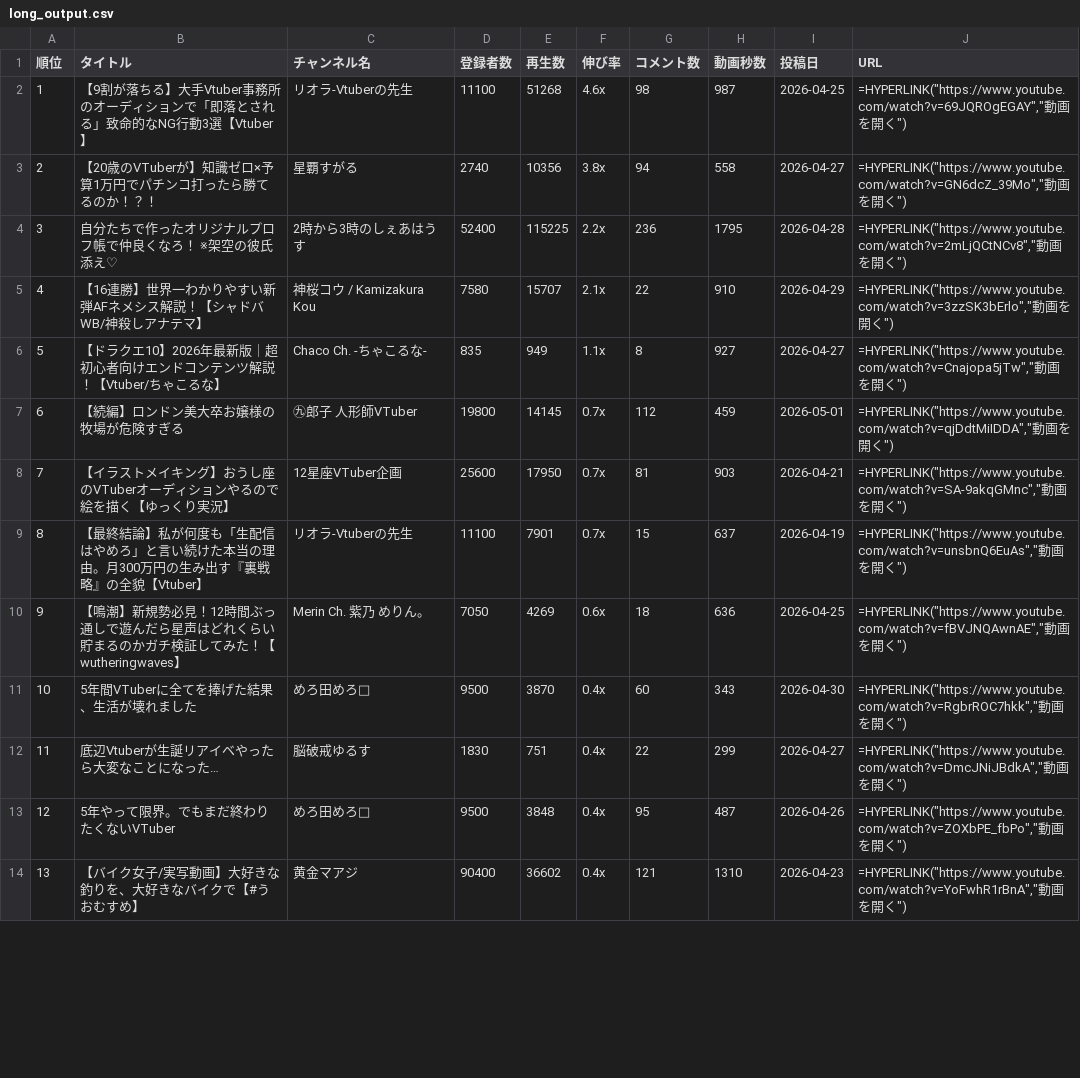
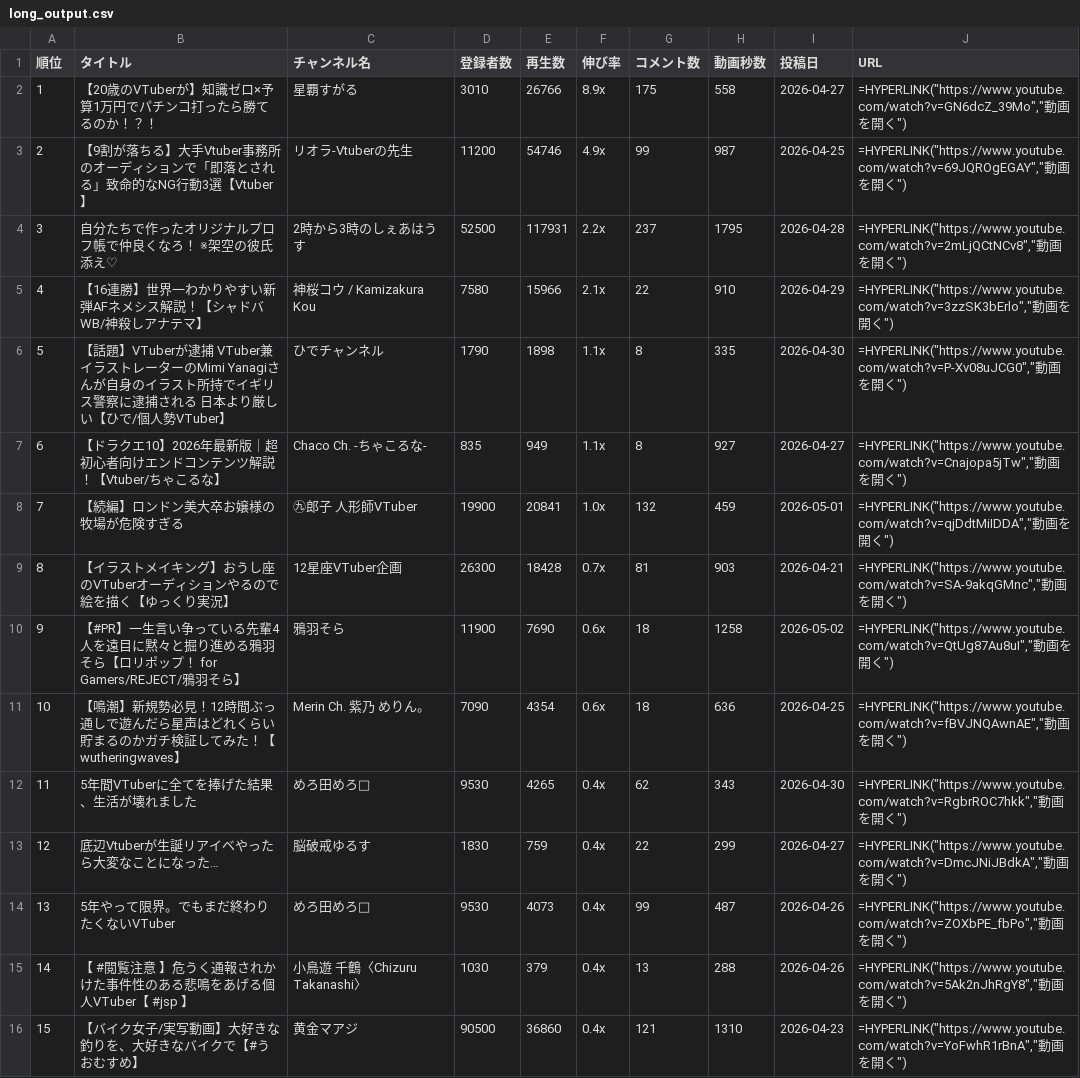
Before and after one commit to vtuberoffice07-cell/youtube-shorts-ranking, a CSV file: long_output.csv, drawn as a sheet; only a part is shown; removed rows and columns are numbered as before the commit, all else as after; the diff covers the shown part only; the diff names each change by its address in the sheet, - before the commit and + after, or states it on an @@ line.

```diff
--- a/long_output.csv
+++ b/long_output.csv
-row 2: 1 | 【9割が落ちる】大手Vtuber事務所のオーディションで「即落とされる」致命的なNG行動3選【Vtuber】 | リオラ-Vtuberの先生 | 11100 | 51268 | 4.6x | 98 | 987 | 2026-04-25 | =HYPERLINK("https://www.youtube.com/watch?v=69JQROgEGAY","動画を開く")
@@ column A (順位) renumbered between rows 2 and 18 @@
-D2 (登録者数): 2740
+D2 (登録者数): 3010
-E2 (再生数): 10356
+E2 (再生数): 26766
-F2 (伸び率): 3.8x
+F2 (伸び率): 8.9x
-G2 (コメント数): 94
+G2 (コメント数): 175
+row 3: 2 | 【9割が落ちる】大手Vtuber事務所のオーディションで「即落とされる」致命的なNG行動3選【Vtuber】 | リオラ-Vtuberの先生 | 11200 | 54746 | 4.9x | 99 | 987 | 2026-04-25 | =HYPERLINK("https://www.youtube.com/watch?v=69JQROgEGAY","動画を開く")
-D4 (登録者数): 52400
+D4 (登録者数): 52500
-E4 (再生数): 115225
+E4 (再生数): 117931
-G4 (コメント数): 236
+G4 (コメント数): 237
-E5 (再生数): 15707
+E5 (再生数): 15966
+row 6: 5 | 【話題】VTuberが逮捕 VTuber兼イラストレーターのMimi Yanagiさんが自身のイラスト所持でイギリス警察に逮捕される 日本より厳しい【ひで/個人勢VTuber】 | ひでチャンネル | 1790 | 1898 | 1.1x | 8 | 335 | 2026-04-30 | =HYPERLINK("https://www.youtube.com/watch?v=P-Xv08uJCG0","動画を開く")
-D8 (登録者数): 19800
+D8 (登録者数): 19900
-E8 (再生数): 14145
+E8 (再生数): 20841
-F8 (伸び率): 0.7x
+F8 (伸び率): 1.0x
-G8 (コメント数): 112
+G8 (コメント数): 132
-D9 (登録者数): 25600
+D9 (登録者数): 26300
-E9 (再生数): 17950
+E9 (再生数): 18428
-row 9: 8 | 【最終結論】私が何度も「生配信はやめろ」と言い続けた本当の理由。月300万円の生み出す『裏戦略』の全貌【Vtuber】 | リオラ-Vtuberの先生 | 11100 | 7901 | 0.7x | 15 | 637 | 2026-04-19 | =HYPERLINK("https://www.youtube.com/watch?v=unsbnQ6EuAs","動画を開く")
+row 10: 9 | 【#PR】一生言い争っている先輩4人を遠目に黙々と掘り進める鴉羽そら【ロリポップ！ for Gamers/REJECT/鴉羽そら】 | 鴉羽そら | 11900 | 7690 | 0.6x | 18 | 1258 | 2026-05-02 | =HYPERLINK("https://www.youtube.com/watch?v=QtUg87Au8uI","動画を開く")
-D11 (登録者数): 7050
+D11 (登録者数): 7090
-E11 (再生数): 4269
+E11 (再生数): 4354
-D12 (登録者数): 9500
+D12 (登録者数): 9530
-E12 (再生数): 3870
+E12 (再生数): 4265
-G12 (コメント数): 60
+G12 (コメント数): 62
-E13 (再生数): 751
+E13 (再生数): 759
-D14 (登録者数): 9500
+D14 (登録者数): 9530
-E14 (再生数): 3848
+E14 (再生数): 4073
-G14 (コメント数): 95
+G14 (コメント数): 99
+row 15: 14 | 【 #閲覧注意 】危うく通報されかけた事件性のある悲鳴をあげる個人VTuber【 #jsp 】 | 小鳥遊 千鶴〈Chizuru Takanashi〉 | 1030 | 379 | 0.4x | 13 | 288 | 2026-04-26 | =HYPERLINK("https://www.youtube.com/watch?v=5Ak2nJhRgY8","動画を開く")
-D16 (登録者数): 90400
+D16 (登録者数): 90500
-E16 (再生数): 36602
+E16 (再生数): 36860
```
Also changed, not shown: 1 added row and 1 edited cell elsewhere in this file, ranking_all_output.csv, ranking_output.csv, 17 other files.
